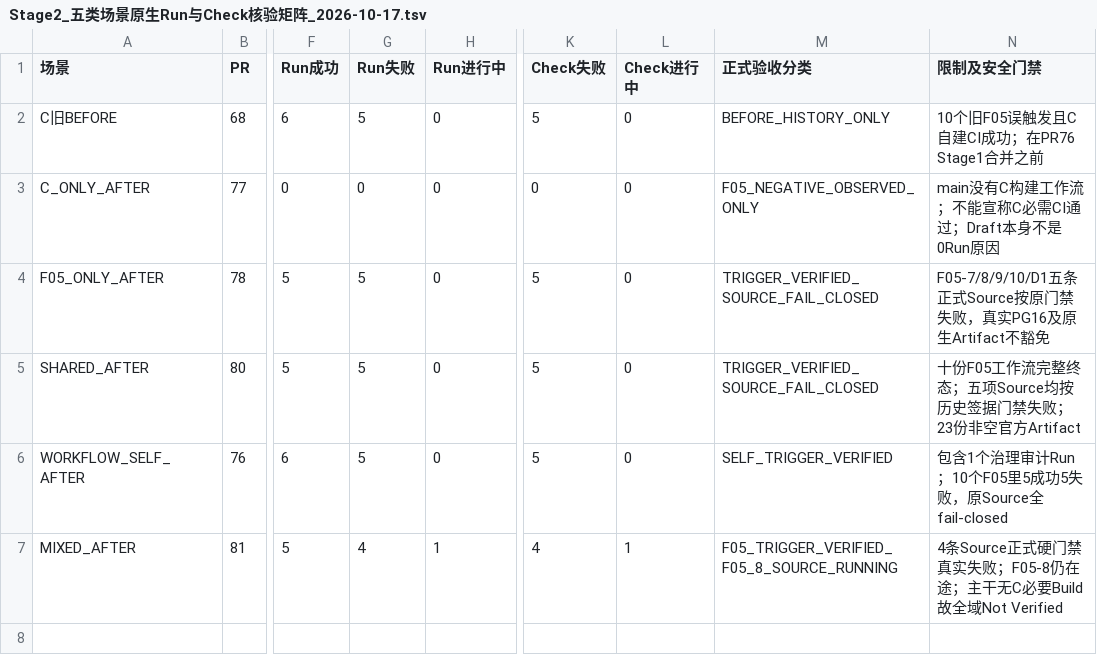
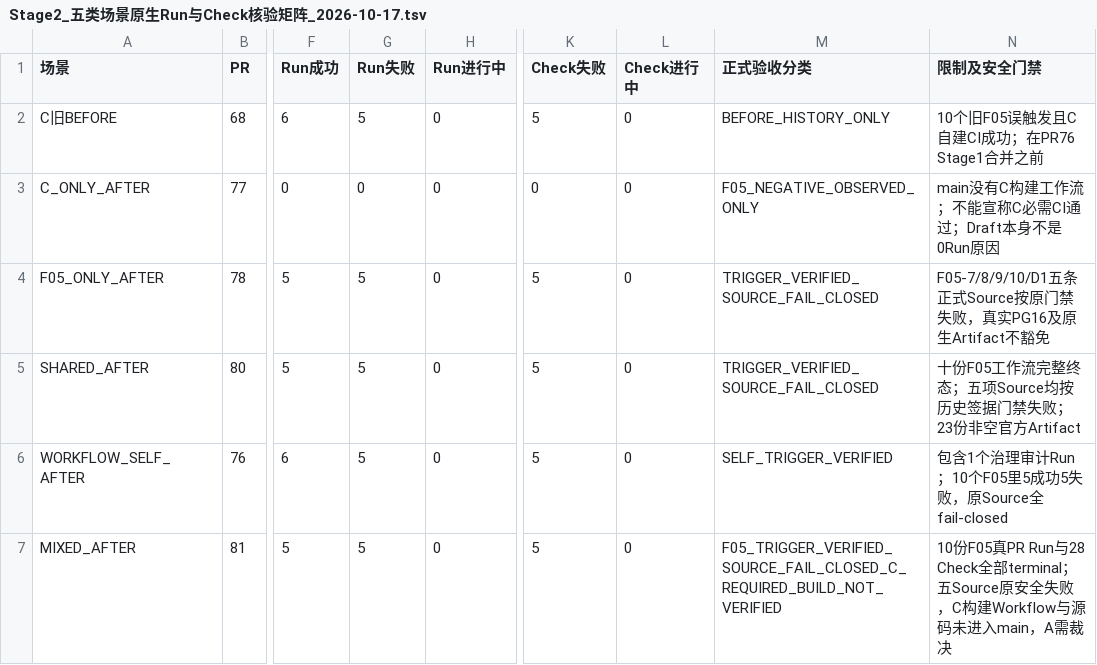
Before and after one commit to suzhe868-arch/mb, a TSV file: engineering/ci-trigger-governance/Stage2_五类场景原生Run与Check核验矩阵_2026-10-17.tsv, drawn as a sheet; only a part is shown, gaps mark what is left out; the diff names each change by its address in the sheet, - before the commit and + after, or states it on an @@ line.

Commit message:
docs(ci): B Stage2五场景全部原生终态 52Run 144Check 与A审验C构建缺口正式交接

```diff
--- a/engineering/ci-trigger-governance/Stage2_五类场景原生Run与Check核验矩阵_2026-10-17.tsv
+++ b/engineering/ci-trigger-governance/Stage2_五类场景原生Run与Check核验矩阵_2026-10-17.tsv
-G7 (Run失败): 4
+G7 (Run失败): 5
-H7 (Run进行中): 1
+H7 (Run进行中): 0
-K7 (Check失败): 4
+K7 (Check失败): 5
-L7 (Check进行中): 1
+L7 (Check进行中): 0
-M7 (正式验收分类): F05_TRIGGER_VERIFIED_F05_8_SOURCE_RUNNING
+M7 (正式验收分类): F05_TRIGGER_VERIFIED_SOURCE_FAIL_CLOSED_C_REQUIRED_BUILD_NOT_VERIFIED
-N7 (限制及安全门禁): 4条Source正式硬门禁真实失败；F05-8仍在途；主干无C必要Build故全域Not Verified
+N7 (限制及安全门禁): 10份F05真PR Run与28 Check全部terminal；五Source原安全失败，C构建Workflow与源码未进入main，A需裁决
```
Also changed, not shown: engineering/ci-trigger-governance/Stage2_原生Job_Check逐项证据清单_2026-10-17.tsv, engineering/ci-trigger-governance/Stage2_原生Workflow逐Run证据清单_2026-10-17.tsv, 4 other files.
